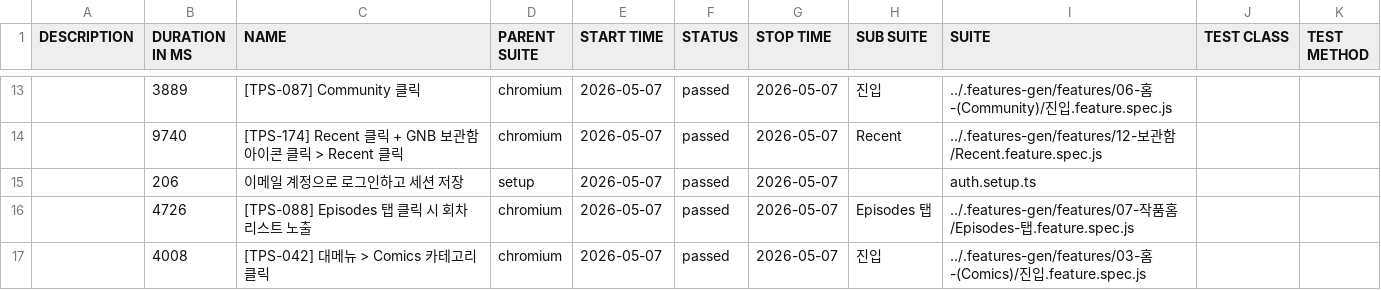
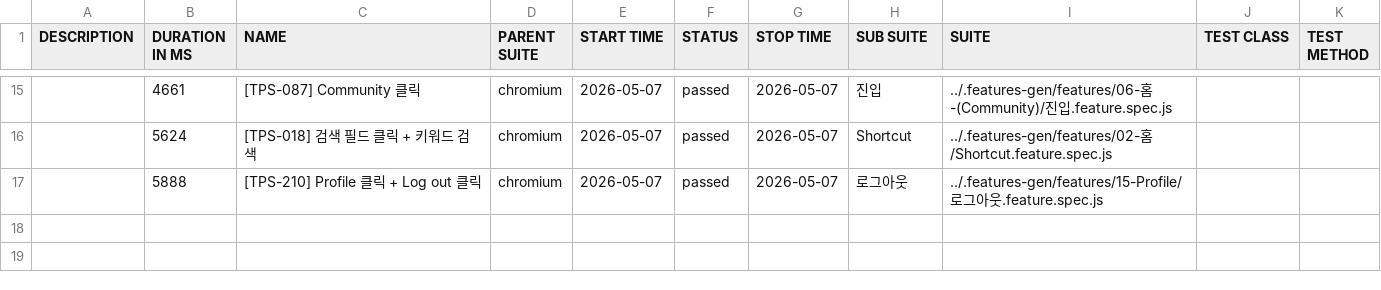
Before and after one commit to RheeSuho/tapas-qa, a CSV file: data/suites.csv, drawn as a sheet; only a part is shown, gaps mark what is left out; the diff covers the shown part only.

```diff
--- a/data/suites.csv
+++ b/data/suites.csv
@@ -13,5 +15,3 @@
-"","3889","[TPS-087] Community 클릭","chromium","2026-05-07","passed","2026-05-07","진입","../.features-gen/features/06-홈-(Community)/진입.feature.spec.js","",""
-"","9740","[TPS-174] Recent 클릭 + GNB 보관함 아이콘 클릭 > Recent 클릭","chromium","2026-05-07","passed","2026-05-07","Recent","../.features-gen/features/12-보관함/Recent.feature.spec.js","",""
-"","206","이메일 계정으로 로그인하고 세션 저장","setup","2026-05-07","passed","2026-05-07","","auth.setup.ts","",""
-"","4726","[TPS-088] Episodes 탭 클릭 시 회차 리스트 노출","chromium","2026-05-07","passed","2026-05-07","Episodes 탭","../.features-gen/features/07-작품홈/Episodes-탭.feature.spec.js","",""
-"","4008","[TPS-042] 대메뉴 > Comics 카테고리 클릭","chromium","2026-05-07","passed","2026-05-07","진입","../.features-gen/features/03-홈-(Comics)/진입.feature.spec.js","",""
+"","4661","[TPS-087] Community 클릭","chromium","2026-05-07","passed","2026-05-07","진입","../.features-gen/features/06-홈-(Community)/진입.feature.spec.js","",""
+"","5624","[TPS-018] 검색 필드 클릭 + 키워드 검색","chromium","2026-05-07","passed","2026-05-07","Shortcut","../.features-gen/features/02-홈/Shortcut.feature.spec.js","",""
+"","5888","[TPS-210] Profile 클릭 + Log out 클릭","chromium","2026-05-07","passed","2026-05-07","로그아웃","../.features-gen/features/15-Profile/로그아웃.feature.spec.js","",""
```
Also changed, not shown: 3 added rows, 1 removed row and 28 edited cells elsewhere in this file, 53 other files.
